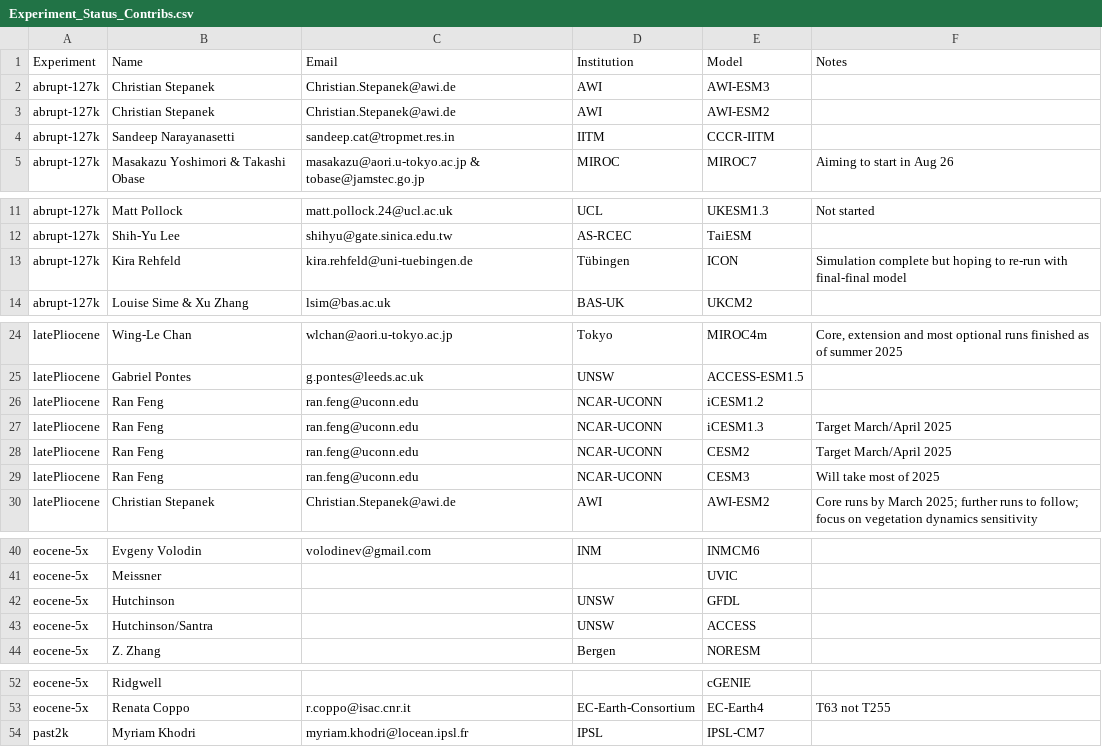
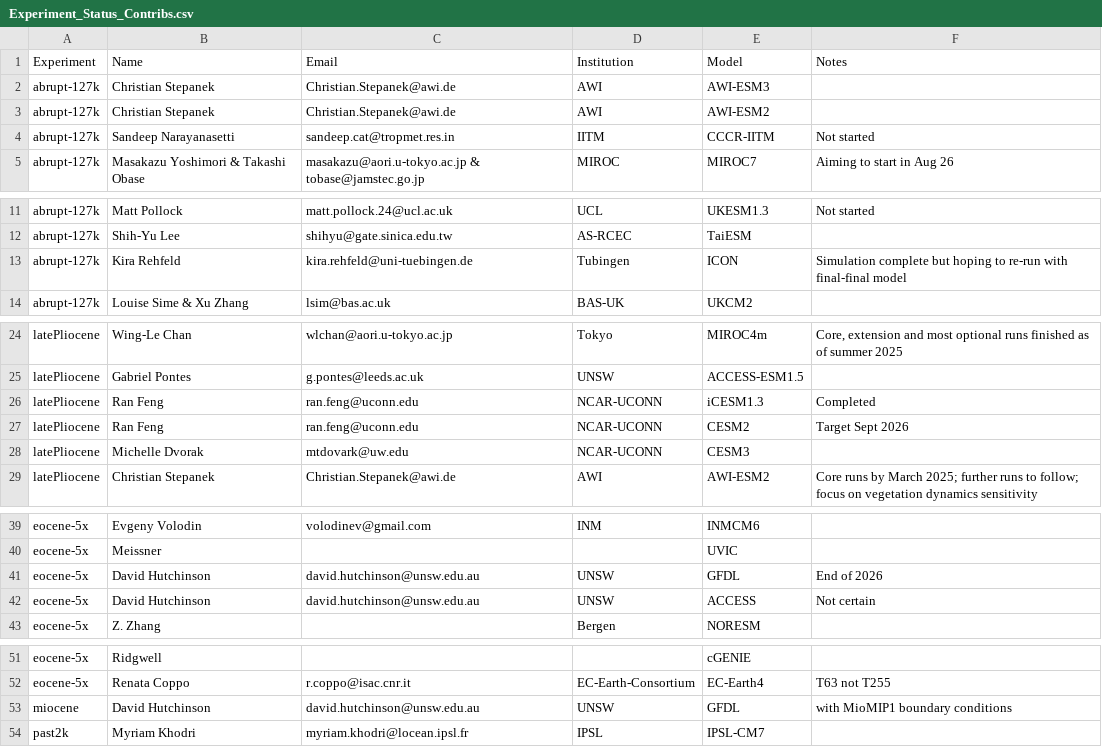
Before and after one commit to pmip4/PMIP7_docs, a CSV file: Experiment_Status_Contribs.csv, drawn as a sheet; only a part is shown, gaps mark what is left out; the diff covers the shown part only.

Commit message:
Added an plan of the CMIP7 experiments

```diff
--- a/Experiment_Status_Contribs.csv
+++ b/Experiment_Status_Contribs.csv
@@ -3,3 +3,3 @@ abrupt-127k,Christian Stepanek,Christian.Stepanek@awi.de,AWI,AWI-ESM3,
 abrupt-127k,Christian Stepanek,Christian.Stepanek@awi.de,AWI,AWI-ESM2,
-abrupt-127k,Sandeep Narayanasetti,sandeep.cat@tropmet.res.in,IITM,CCCR-IITM,
+abrupt-127k,Sandeep Narayanasetti,sandeep.cat@tropmet.res.in,IITM,CCCR-IITM,Not started
 abrupt-127k,Masakazu Yoshimori & Takashi Obase,masakazu@aori.u-tokyo.ac.jp & tobase@jamstec.go.jp,MIROC,MIROC7, Aiming to start in Aug 26
@@ -12,3 +12,3 @@ abrupt-127k,Matt Pollock,matt.pollock.24@ucl.ac.uk,UCL,UKESM1.3,Not started
 abrupt-127k,Shih-Yu Lee,shihyu@gate.sinica.edu.tw,AS-RCEC,TaiESM,
-abrupt-127k,Kira Rehfeld,kira.rehfeld@uni-tuebingen.de,Tübingen,ICON,Simulation complete but hoping to re-run with final-final model
+abrupt-127k,Kira Rehfeld,kira.rehfeld@uni-tuebingen.de,Tubingen,ICON,Simulation complete but hoping to re-run with final-final model
 abrupt-127k,Louise Sime & Xu Zhang,lsim@bas.ac.uk,BAS-UK,UKCM2,
@@ -25,5 +25,4 @@ latePliocene,Wing-Le Chan,wlchan@aori.u-tokyo.ac.jp,Tokyo,MIROC4m,"Core, extensi
 latePliocene,Gabriel Pontes,g.pontes@leeds.ac.uk,UNSW,ACCESS-ESM1.5,
-latePliocene,Ran Feng,ran.feng@uconn.edu,NCAR-UCONN,iCESM1.2,
-latePliocene,Ran Feng,ran.feng@uconn.edu,NCAR-UCONN,iCESM1.3,Target March/April 2025
-latePliocene,Ran Feng,ran.feng@uconn.edu,NCAR-UCONN,CESM2,Target March/April 2025
-latePliocene,Ran Feng,ran.feng@uconn.edu,NCAR-UCONN,CESM3,Will take most of 2025
+latePliocene,Ran Feng,ran.feng@uconn.edu,NCAR-UCONN,iCESM1.3,Completed
+latePliocene,Ran Feng,ran.feng@uconn.edu,NCAR-UCONN,CESM2,Target Sept 2026
+latePliocene,Michelle Dvorak,mtdovark@uw.edu,NCAR-UCONN,CESM3,
@@ -41,4 +40,4 @@ eocene-5x,Evgeny Volodin,volodinev@gmail.com,INM,INMCM6,
 eocene-5x,Meissner,,,UVIC,
-eocene-5x,Hutchinson,,UNSW,GFDL,
-eocene-5x,Hutchinson/Santra,,UNSW,ACCESS,
+eocene-5x,David Hutchinson,david.hutchinson@unsw.edu.au,UNSW,GFDL,End of 2026
+eocene-5x,David Hutchinson,david.hutchinson@unsw.edu.au,UNSW,ACCESS,Not certain
 eocene-5x,Z. Zhang,,Bergen,NORESM,
@@ -53,2 +52,3 @@ eocene-5x,Ridgwell,,,cGENIE,
 eocene-5x,Renata Coppo,r.coppo@isac.cnr.it,EC-Earth-Consortium,EC-Earth4,T63 not T255
+miocene,David Hutchinson,david.hutchinson@unsw.edu.au,UNSW,GFDL,with MioMIP1 boundary conditions
 past2k,Myriam Khodri,myriam.khodri@locean.ipsl.fr,IPSL,IPSL-CM7,
```
Also changed, not shown: 2 edited cells elsewhere in this file, 2 other files.
